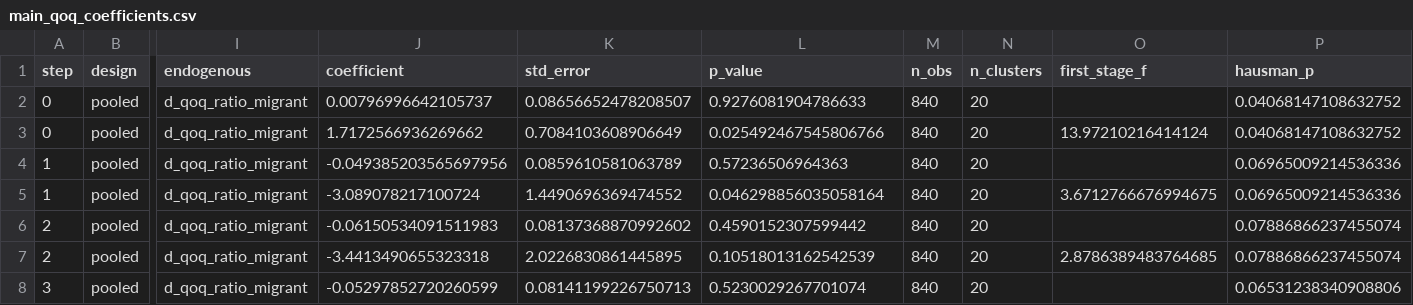
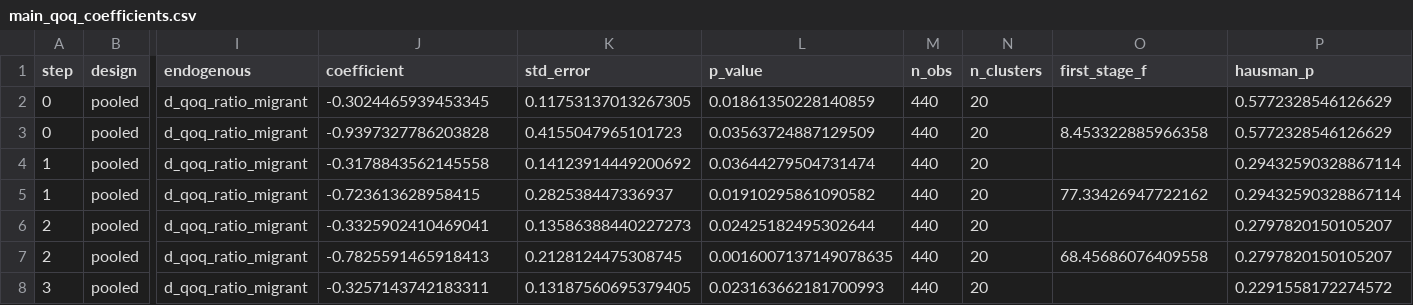
Before and after one commit to jeslyztaz/brexit-study, a CSV file: outputs/main_qoq_coefficients.csv, drawn as a sheet; only a part is shown, gaps mark what is left out; the diff covers the shown part only; the diff names each change by its address in the sheet, - before the commit and + after, or states it on an @@ line.

```diff
--- a/outputs/main_qoq_coefficients.csv
+++ b/outputs/main_qoq_coefficients.csv
-J2 (coefficient): 0.00796996642105737
+J2 (coefficient): -0.3024465939453345
-K2 (std_error): 0.08656652478208507
+K2 (std_error): 0.11753137013267305
-L2 (p_value): 0.9276081904786633
+L2 (p_value): 0.01861350228140859
-M2:M8 (n_obs): 840
+M2:M8 (n_obs): 440
-P2:P3 (hausman_p): 0.04068147108632752
+P2:P3 (hausman_p): 0.5772328546126629
-J3 (coefficient): 1.7172566936269662
+J3 (coefficient): -0.9397327786203828
-K3 (std_error): 0.7084103608906649
+K3 (std_error): 0.4155047965101723
-L3 (p_value): 0.025492467545806766
+L3 (p_value): 0.03563724887129509
-O3 (first_stage_f): 13.97210216414124
+O3 (first_stage_f): 8.453322885966358
-J4 (coefficient): -0.049385203565697956
+J4 (coefficient): -0.3178843562145558
-K4 (std_error): 0.0859610581063789
+K4 (std_error): 0.14123914449200692
-L4 (p_value): 0.57236506964363
+L4 (p_value): 0.03644279504731474
-P4:P5 (hausman_p): 0.06965009214536336
+P4:P5 (hausman_p): 0.29432590328867114
-J5 (coefficient): -3.089078217100724
+J5 (coefficient): -0.723613628958415
-K5 (std_error): 1.4490696369474552
+K5 (std_error): 0.282538447336937
-L5 (p_value): 0.046298856035058164
+L5 (p_value): 0.01910295861090582
-O5 (first_stage_f): 3.6712766676994675
+O5 (first_stage_f): 77.33426947722162
-J6 (coefficient): -0.06150534091511983
+J6 (coefficient): -0.3325902410469041
-K6 (std_error): 0.08137368870992602
+K6 (std_error): 0.13586388440227273
-L6 (p_value): 0.4590152307599442
+L6 (p_value): 0.02425182495302644
-P6:P7 (hausman_p): 0.07886866237455074
+P6:P7 (hausman_p): 0.2797820150105207
-J7 (coefficient): -3.4413490655323318
+J7 (coefficient): -0.7825591465918413
-K7 (std_error): 2.0226830861445895
+K7 (std_error): 0.2128124475308745
-L7 (p_value): 0.10518013162542539
+L7 (p_value): 0.0016007137149078635
-O7 (first_stage_f): 2.8786389483764685
+O7 (first_stage_f): 68.45686076409558
-J8 (coefficient): -0.05297852720260599
+J8 (coefficient): -0.3257143742183311
-K8 (std_error): 0.08141199226750713
+K8 (std_error): 0.13187560695379405
-L8 (p_value): 0.5230029267701074
+L8 (p_value): 0.023163662181700993
-P8 (hausman_p): 0.06531238340908806
+P8 (hausman_p): 0.2291558172274572
```
Also changed, not shown: 127 edited cells elsewhere in this file, outputs/annual/estimation_notes.csv, outputs/annual/main_annual_coefficients.csv, 10 other files.
